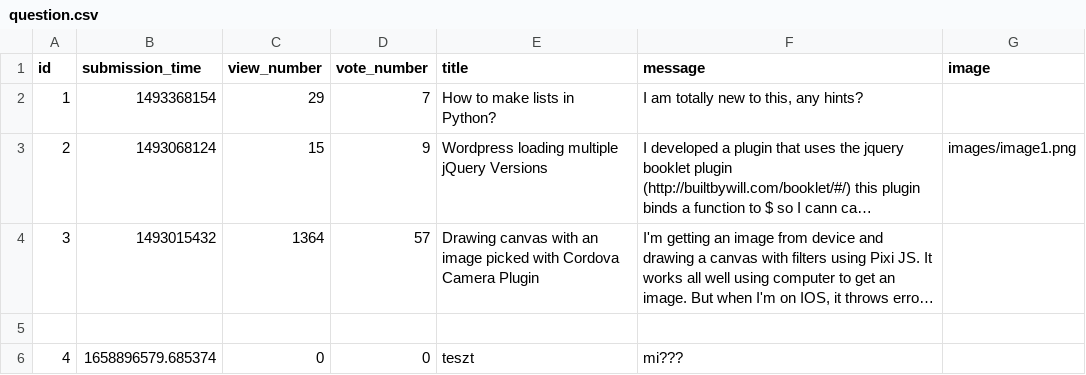
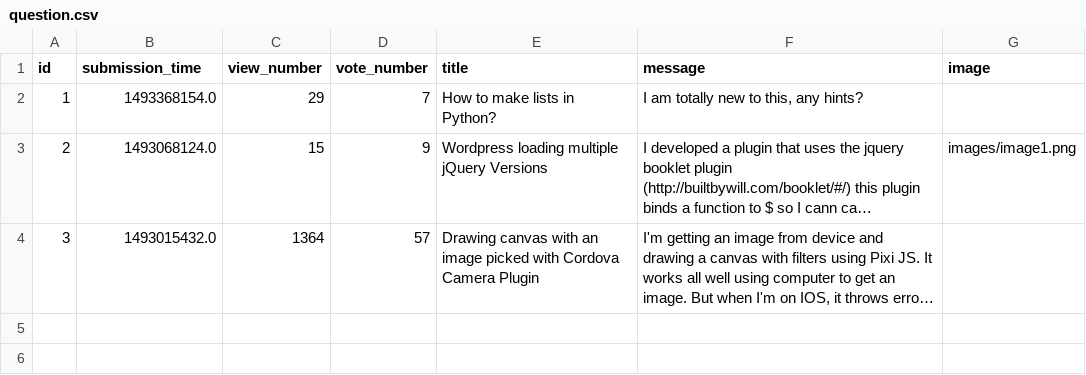
Before and after one commit to CodecoolGlobal/ask-mate-3-python-xKeiro, a CSV file: sample_data/question.csv, drawn as a sheet; long unchanged cells end in …; the diff names each change by its address in the sheet, - before the commit and + after, or states it on an @@ line.

Commit message:
ask question, post answer html changes, server.py changes, util.py generate ids

```diff
--- a/sample_data/question.csv
+++ b/sample_data/question.csv
-B2 (submission_time): 1493368154
+B2 (submission_time): 1493368154.0
-B3 (submission_time): 1493068124
+B3 (submission_time): 1493068124.0
-B4 (submission_time): 1493015432
+B4 (submission_time): 1493015432.0
-row 5: (empty)
-row 6: 4 | 1658896579.685374 | 0 | 0 | teszt | mi???
```
Also changed, not shown: 6 other files.
